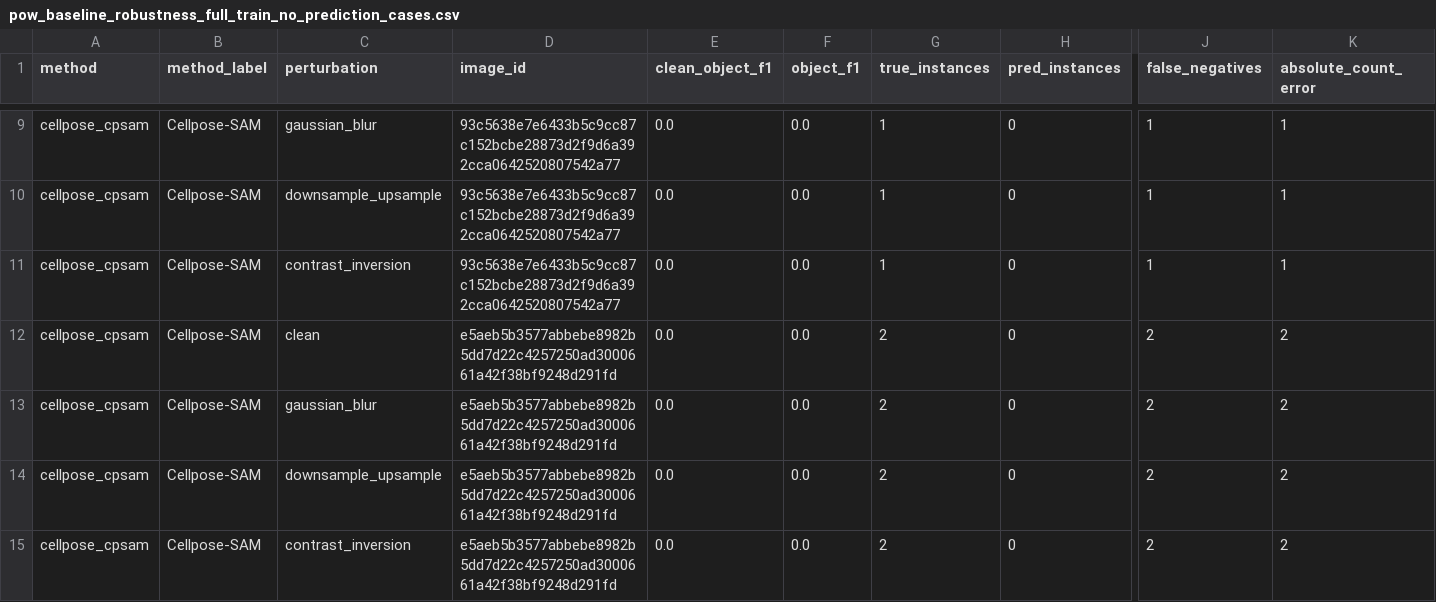
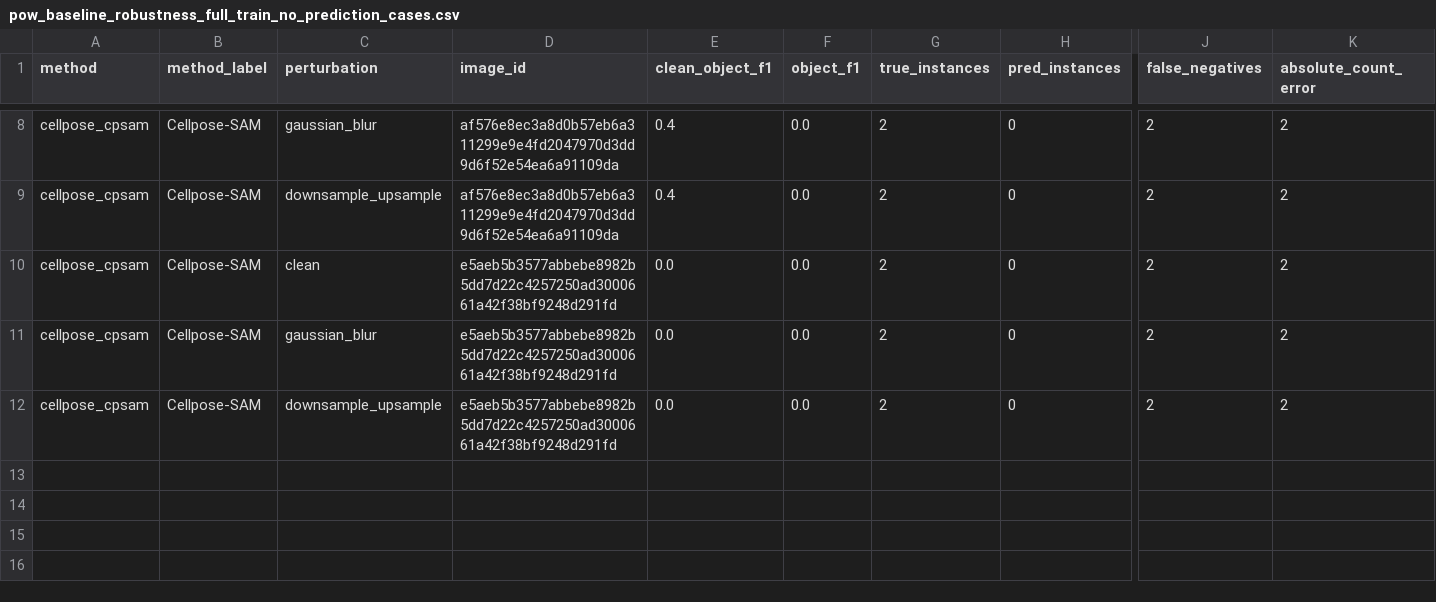
Before and after one commit to GoldenSection0618/cellseg-robustness-diagnostic, a CSV file: results/robustness/pow_baseline_robustness_full_train_no_prediction_cases.csv, drawn as a sheet; only a part is shown, gaps mark what is left out; removed rows and columns are numbered as before the commit, all else as after; rows hold the shown columns only; the diff covers the shown part only; the diff names each change by its address in the sheet, - before the commit and + after, or states it on an @@ line.

Commit message:
Refresh Cellpose-SAM full-train results

```diff
--- a/results/robustness/pow_baseline_robustness_full_train_no_prediction_cases.csv
+++ b/results/robustness/pow_baseline_robustness_full_train_no_prediction_cases.csv
-D8:D9 (image_id): 93c5638e7e6433b5c9cc87c152bcbe28873d2f9d6a392cca0642520807542a77
+D8:D9 (image_id): af576e8ec3a8d0b57eb6a311299e9e4fd2047970d3dd9d6f52e54ea6a91109da
-E8:E9 (clean_object_f1): 0.0
+E8:E9 (clean_object_f1): 0.4
-G8:G9 (true_instances): 1
+G8:G9 (true_instances): 2
-J8:J9 (false_negatives): 1
+J8:J9 (false_negatives): 2
-K8:K9 (absolute_count_error): 1
+K8:K9 (absolute_count_error): 2
-row 11: cellpose_cpsam | Cellpose-SAM | contrast_inversion | 93c5638e7e6433b5c9cc87c152bcbe28873d2f9d6a392cca0642520807542a77 | 0.0 | 0.0 | 1 | 0 | 1 | 1
-row 15: cellpose_cpsam | Cellpose-SAM | contrast_inversion | e5aeb5b3577abbebe8982b5dd7d22c4257250ad3000661a42f38bf9248d291fd | 0.0 | 0.0 | 2 | 0 | 2 | 2
```
Also changed, not shown: 1 removed row and 17 edited cells elsewhere in this file, results/robustness/pow_baseline_robustness_full_train_failure_cases.csv, results/robustness/pow_baseline_robustness_full_train_summary.csv, 18 other files.
